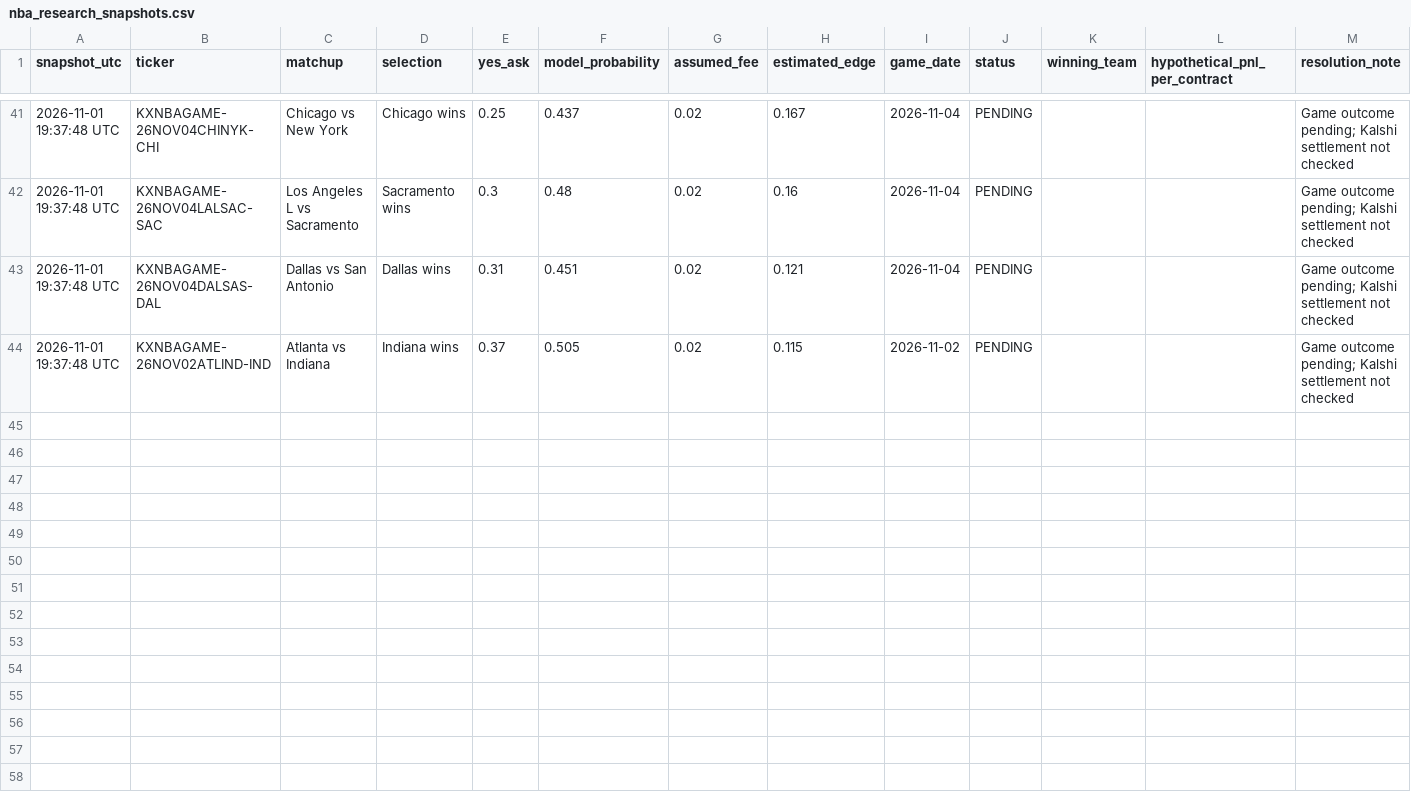
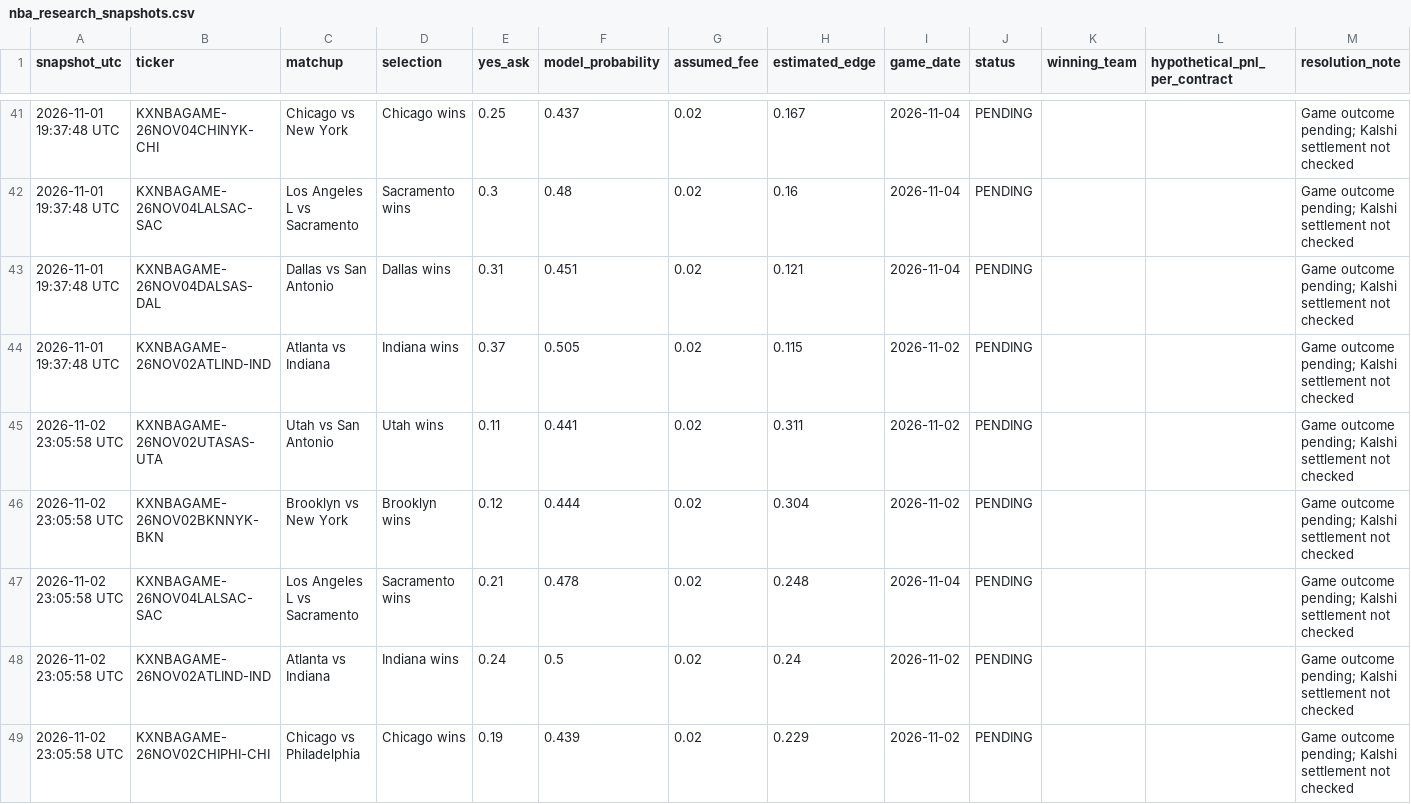
Before and after one commit to theemikebrown/kalshi-sports-edge, a CSV file: data/nba_research_snapshots.csv, drawn as a sheet; only a part is shown, gaps mark what is left out; the diff covers the shown part only.

```diff
--- a/data/nba_research_snapshots.csv
+++ b/data/nba_research_snapshots.csv
@@ -44 +44,6 @@ snapshot_utc,ticker,matchup,selection,yes_ask,model_probability,assumed_fee,esti
 2026-11-01 19:37:48 UTC,KXNBAGAME-26NOV02ATLIND-IND,Atlanta vs Indiana,Indiana wins,0.37,0.505,0.02,0.115,2026-11-02,PENDING,,,Game outcome pending; Kalshi settlement not checked
+2026-11-02 23:05:58 UTC,KXNBAGAME-26NOV02UTASAS-UTA,Utah vs San Antonio,Utah wins,0.11,0.441,0.02,0.311,2026-11-02,PENDING,,,Game outcome pending; Kalshi settlement not checked
+2026-11-02 23:05:58 UTC,KXNBAGAME-26NOV02BKNNYK-BKN,Brooklyn vs New York,Brooklyn wins,0.12,0.444,0.02,0.304,2026-11-02,PENDING,,,Game outcome pending; Kalshi settlement not checked
+2026-11-02 23:05:58 UTC,KXNBAGAME-26NOV04LALSAC-SAC,Los Angeles L vs Sacramento,Sacramento wins,0.21,0.478,0.02,0.248,2026-11-04,PENDING,,,Game outcome pending; Kalshi settlement not checked
+2026-11-02 23:05:58 UTC,KXNBAGAME-26NOV02ATLIND-IND,Atlanta vs Indiana,Indiana wins,0.24,0.5,0.02,0.24,2026-11-02,PENDING,,,Game outcome pending; Kalshi settlement not checked
+2026-11-02 23:05:58 UTC,KXNBAGAME-26NOV02CHIPHI-CHI,Chicago vs Philadelphia,Chicago wins,0.19,0.439,0.02,0.229,2026-11-02,PENDING,,,Game outcome pending; Kalshi settlement not checked
```
Also changed, not shown: 5 added rows and 12 edited cells elsewhere in this file, 2 other files.
